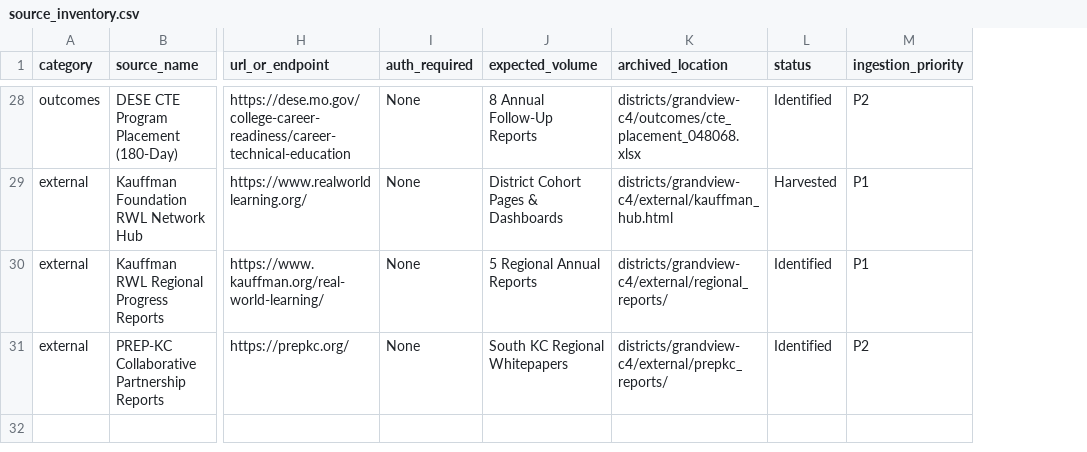
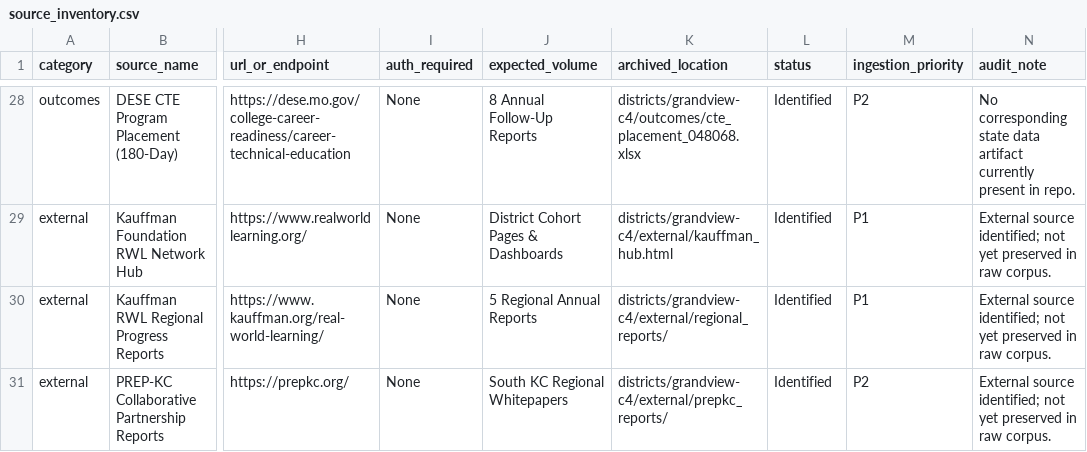
Before and after one commit to admiralorbiter/computational-sketchbook, a CSV file: 2026/2026-09-26-rwl-institutionalization/districts/grandview-c4/source_inventory.csv, drawn as a sheet; only a part is shown, gaps mark what is left out; the diff covers the shown part only; the diff names each change by its address in the sheet, - before the commit and + after, or states it on an @@ line.

Commit message:
Reconcile Grandview source inventory with artifacts actually present

```diff
--- a/2026/2026-09-26-rwl-institutionalization/districts/grandview-c4/source_inventory.csv
+++ b/2026/2026-09-26-rwl-institutionalization/districts/grandview-c4/source_inventory.csv
+column N (audit_note), rows 28-31: No corresponding state data artifact currently present in repo. | External source identified; not yet preserved in raw corpus. | External source identified; not yet preserved in raw corpus. | External source identified; not yet preserved in raw corpus.
-L29 (status): Harvested
+L29 (status): Identified
```
Also changed, not shown: 1 added row, 1 removed row and 27 edited cells elsewhere in this file.
